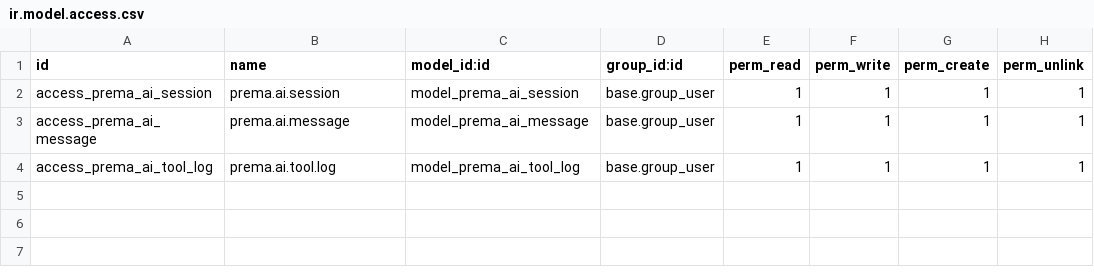
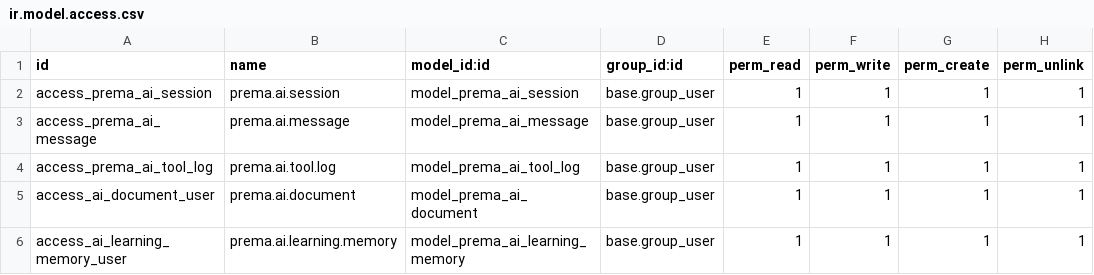
Before and after one commit to ahmadtibrahim/prema_ai_auditor, a CSV file: security/ir.model.access.csv, drawn as a sheet.

Commit message:
Add document-to-draft-bill AI flow with learning memory

```diff
--- a/security/ir.model.access.csv
+++ b/security/ir.model.access.csv
@@ -4 +4,3 @@ access_prema_ai_message,prema.ai.message,model_prema_ai_message,base.group_user,
 access_prema_ai_tool_log,prema.ai.tool.log,model_prema_ai_tool_log,base.group_user,1,1,1,1
+access_ai_document_user,prema.ai.document,model_prema_ai_document,base.group_user,1,1,1,1
+access_ai_learning_memory_user,prema.ai.learning.memory,model_prema_ai_learning_memory,base.group_user,1,1,1,1
```
Also changed, not shown: 14 other files.
